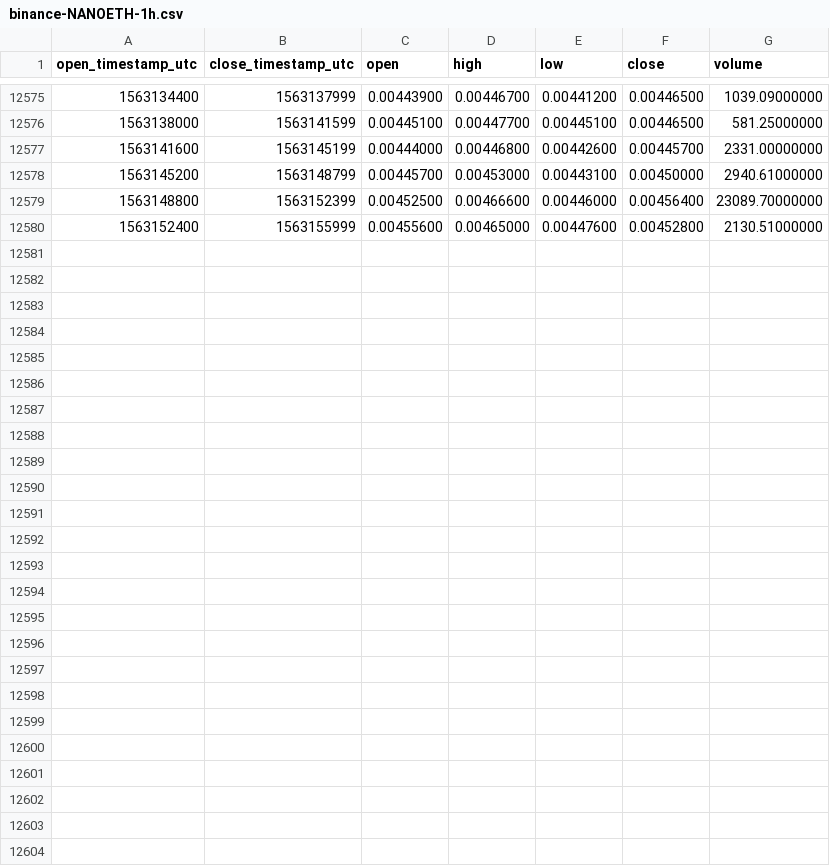
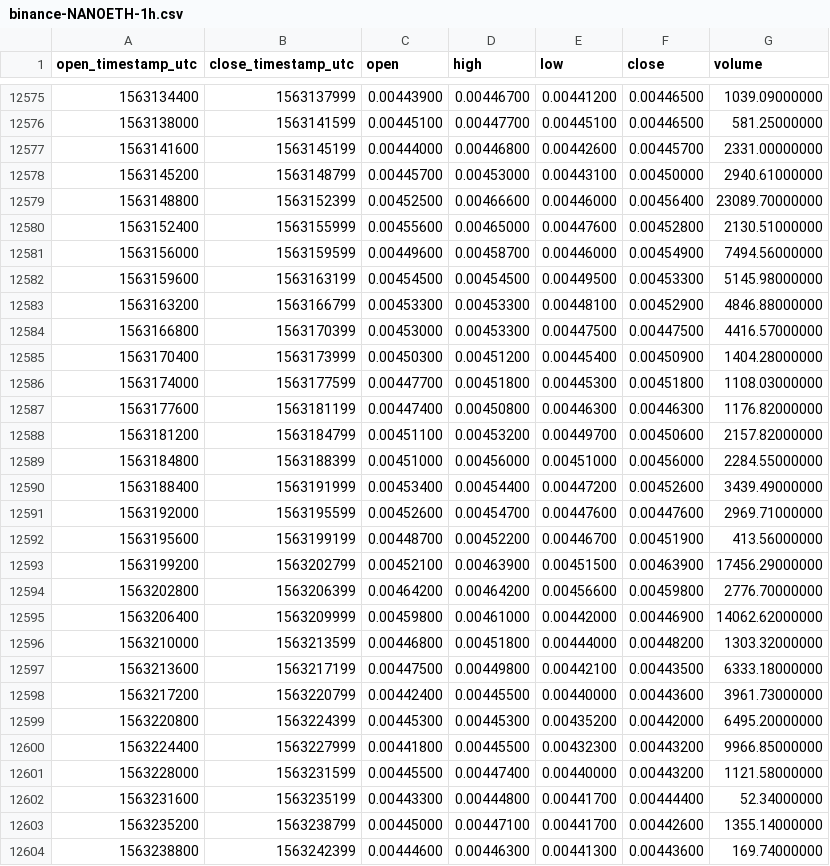
Before and after one commit to cryptobigbro/binance-NANOETH, a CSV file: binance-NANOETH-1h.csv, drawn as a sheet; only a part is shown, gaps mark what is left out.

Commit message:
Update OHLCV data.

```diff
--- a/binance-NANOETH-1h.csv
+++ b/binance-NANOETH-1h.csv
@@ -12580 +12580,25 @@ open_timestamp_utc,close_timestamp_utc,open,high,low,close,volume
 1563152400,1563155999,0.00455600,0.00465000,0.00447600,0.00452800,2130.51000000
+1563156000,1563159599,0.00449600,0.00458700,0.00446000,0.00454900,7494.56000000
+1563159600,1563163199,0.00454500,0.00454500,0.00449500,0.00453300,5145.98000000
+1563163200,1563166799,0.00453300,0.00453300,0.00448100,0.00452900,4846.88000000
+1563166800,1563170399,0.00453000,0.00453300,0.00447500,0.00447500,4416.57000000
+1563170400,1563173999,0.00450300,0.00451200,0.00445400,0.00450900,1404.28000000
+1563174000,1563177599,0.00447700,0.00451800,0.00445300,0.00451800,1108.03000000
+1563177600,1563181199,0.00447400,0.00450800,0.00446300,0.00446300,1176.82000000
+1563181200,1563184799,0.00451100,0.00453200,0.00449700,0.00450600,2157.82000000
+1563184800,1563188399,0.00451000,0.00456000,0.00451000,0.00456000,2284.55000000
+1563188400,1563191999,0.00453400,0.00454400,0.00447200,0.00452600,3439.49000000
+1563192000,1563195599,0.00452600,0.00454700,0.00447600,0.00447600,2969.71000000
+1563195600,1563199199,0.00448700,0.00452200,0.00446700,0.00451900,413.56000000
+1563199200,1563202799,0.00452100,0.00463900,0.00451500,0.00463900,17456.29000000
+1563202800,1563206399,0.00464200,0.00464200,0.00456600,0.00459800,2776.70000000
+1563206400,1563209999,0.00459800,0.00461000,0.00442000,0.00446900,14062.62000000
+1563210000,1563213599,0.00446800,0.00451800,0.00444000,0.00448200,1303.32000000
+1563213600,1563217199,0.00447500,0.00449800,0.00442100,0.00443500,6333.18000000
+1563217200,1563220799,0.00442400,0.00445500,0.00440000,0.00443600,3961.73000000
+1563220800,1563224399,0.00445300,0.00445300,0.00435200,0.00442000,6495.20000000
+1563224400,1563227999,0.00441800,0.00445500,0.00432300,0.00443200,9966.85000000
+1563228000,1563231599,0.00445500,0.00447400,0.00440000,0.00443200,1121.58000000
+1563231600,1563235199,0.00443300,0.00444800,0.00441700,0.00444400,52.34000000
+1563235200,1563238799,0.00445000,0.00447100,0.00441700,0.00442600,1355.14000000
+1563238800,1563242399,0.00444600,0.00446300,0.00441300,0.00443600,169.74000000
```
Also changed, not shown: binance-NANOETH-1d.csv.
